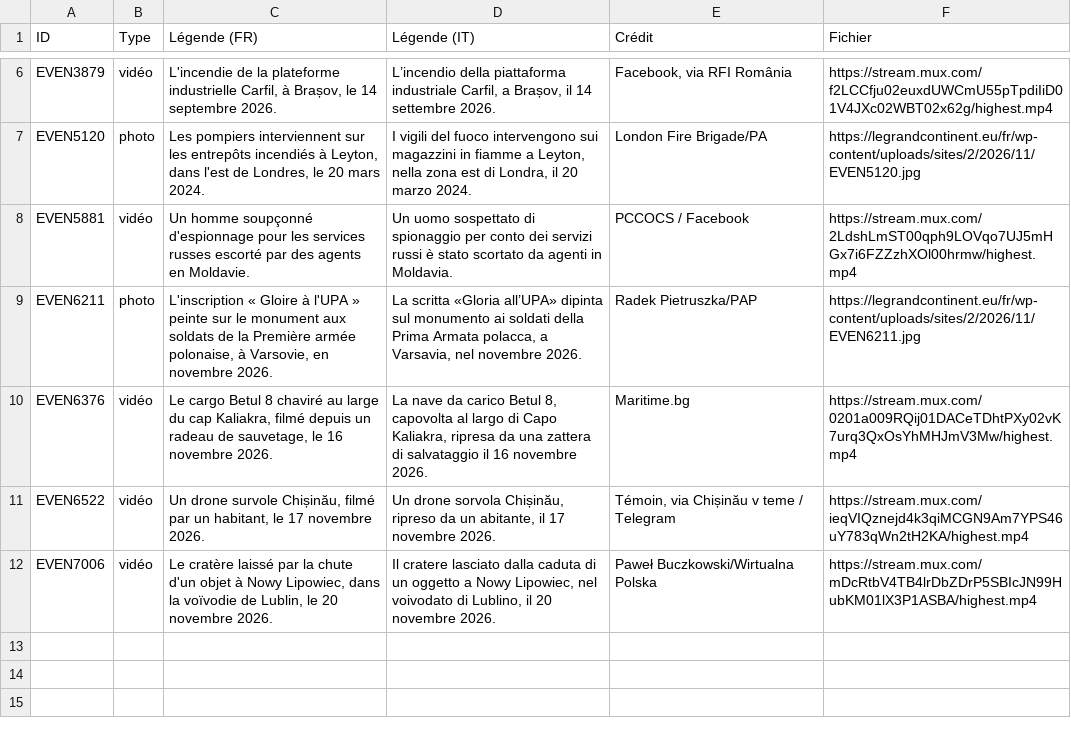
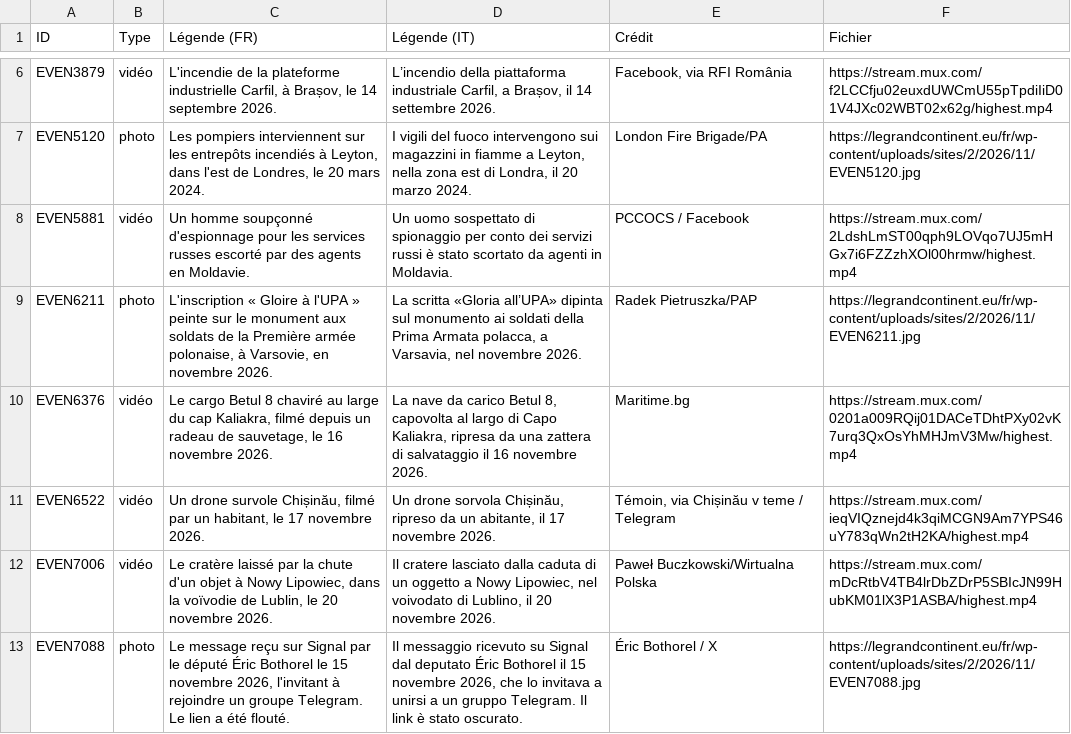
Before and after one commit to GC-GEG/obs_russie, a CSV file: traductions-medias-it.csv, drawn as a sheet; only a part is shown, gaps mark what is left out.

```diff
--- a/traductions-medias-it.csv
+++ b/traductions-medias-it.csv
@@ -12 +12,2 @@ EVEN6522,vidéo,"Un drone survole Chișinău, filmé par un habitant, le 17 nove
 EVEN7006,vidéo,"Le cratère laissé par la chute d'un objet à Nowy Lipowiec, dans la voïvodie de Lublin, le 20 novembre 2026.","Il cratere lasciato dalla caduta di un oggetto a Nowy Lipowiec, nel voivodato di Lublino, il 20 novembre 2026.",Paweł Buczkowski/Wirtualna Polska,https://stream.mux.com/mDcRtbV4TB4lrDbZDrP5SBIcJN99HubKM01lX3P1ASBA/highest.mp4
+EVEN7088,photo,"Le message reçu sur Signal par le député Éric Bothorel le 15 novembre 2026, l'invitant à rejoindre un groupe Telegram. Le lien a été flouté.","Il messaggio ricevuto su Signal dal deputato Éric Bothorel il 15 novembre 2026, che lo invitava a unirsi a un gruppo Telegram. Il link è stato oscurato.",Éric Bothorel / X,https://legrandcontinent.eu/fr/wp-content/uploads/sites/2/2026/11/EVEN7088.jpg
```
Also changed, not shown: traductions-medias-es.csv, 4 other files.
